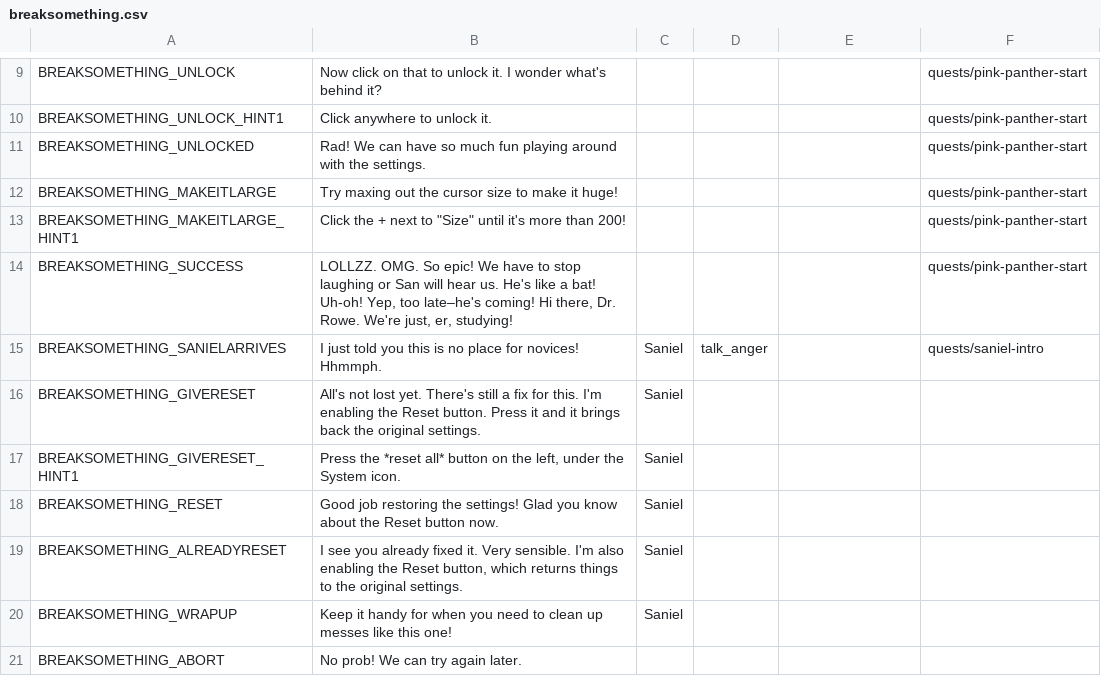
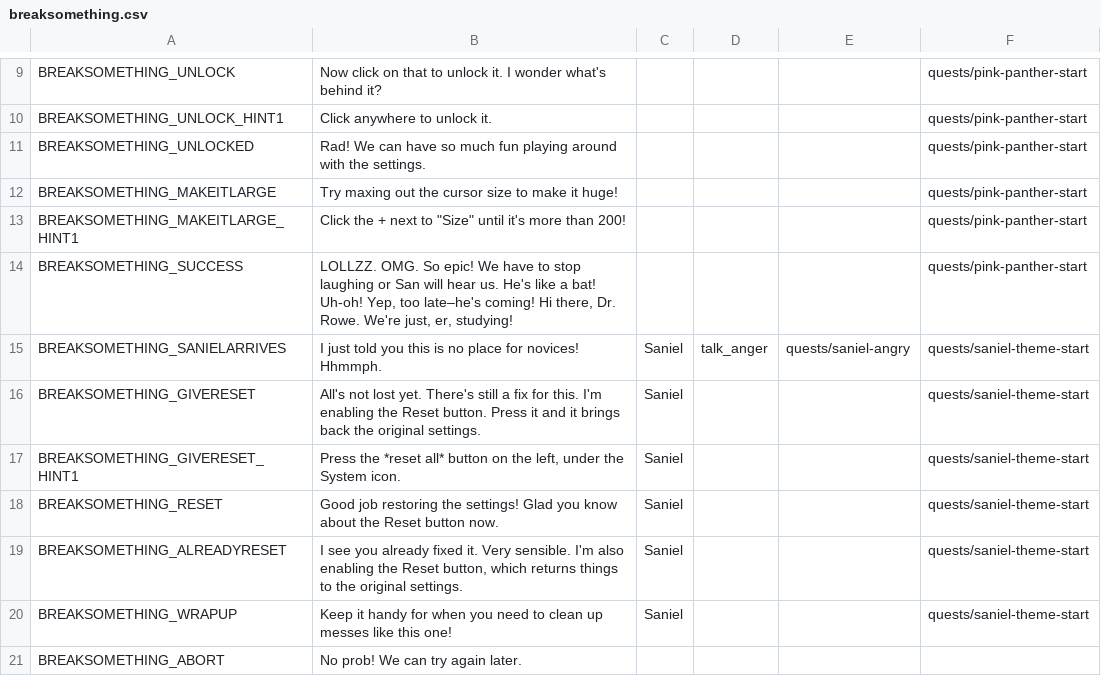
Before and after one commit to endlessm/clubhouse, a CSV file: data/quests_strings/breaksomething.csv, drawn as a sheet; only a part is shown, gaps mark what is left out.

Commit message:
data: Update strings for the Episode 1 quests
https://phabricator.endlessm.com/T25819
https://phabricator.endlessm.com/T25897
https://phabricator.endlessm.com/T25904

```diff
--- a/data/quests_strings/breaksomething.csv
+++ b/data/quests_strings/breaksomething.csv
@@ -18,8 +18,8 @@ BREAKSOMETHING_SUCCESS,"LOLLZZ. OMG. So epic! We have to stop laughing or San wi
 Uh-oh! Yep, too late–he's coming! Hi there, Dr. Rowe. We're just, er, studying!",,,,quests/pink-panther-start
-BREAKSOMETHING_SANIELARRIVES,I just told you this is no place for novices! Hhmmph.,Saniel,talk_anger,,quests/saniel-intro
-BREAKSOMETHING_GIVERESET,All's not lost yet. There's still a fix for this. I'm enabling the Reset button. Press it and it brings back the original settings.,Saniel,,,
-BREAKSOMETHING_GIVERESET_HINT1,"Press the *reset all* button on the left, under the System icon.",Saniel,,,
-BREAKSOMETHING_RESET,Good job restoring the settings! Glad you know about the Reset button now. ,Saniel,,,
-BREAKSOMETHING_ALREADYRESET,"I see you already fixed it. Very sensible. I'm also enabling the Reset button, which returns things to the original settings.",Saniel,,,
-BREAKSOMETHING_WRAPUP,Keep it handy for when you need to clean up messes like this one!,Saniel,,,
+BREAKSOMETHING_SANIELARRIVES,I just told you this is no place for novices! Hhmmph.,Saniel,talk_anger,quests/saniel-angry,quests/saniel-theme-start
+BREAKSOMETHING_GIVERESET,All's not lost yet. There's still a fix for this. I'm enabling the Reset button. Press it and it brings back the original settings.,Saniel,,,quests/saniel-theme-start
+BREAKSOMETHING_GIVERESET_HINT1,"Press the *reset all* button on the left, under the System icon.",Saniel,,,quests/saniel-theme-start
+BREAKSOMETHING_RESET,Good job restoring the settings! Glad you know about the Reset button now. ,Saniel,,,quests/saniel-theme-start
+BREAKSOMETHING_ALREADYRESET,"I see you already fixed it. Very sensible. I'm also enabling the Reset button, which returns things to the original settings.",Saniel,,,quests/saniel-theme-start
+BREAKSOMETHING_WRAPUP,Keep it handy for when you need to clean up messes like this one!,Saniel,,,quests/saniel-theme-start
 BREAKSOMETHING_ABORT,No prob! We can try again later. ,,,,
```
Also changed, not shown: data/quests_strings/breakingin.csv, data/quests_strings/fizzics1.csv, 12 other files.
